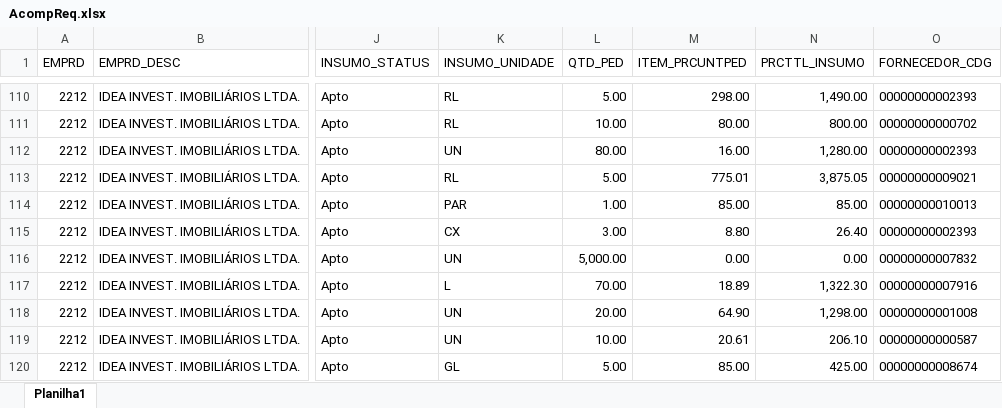
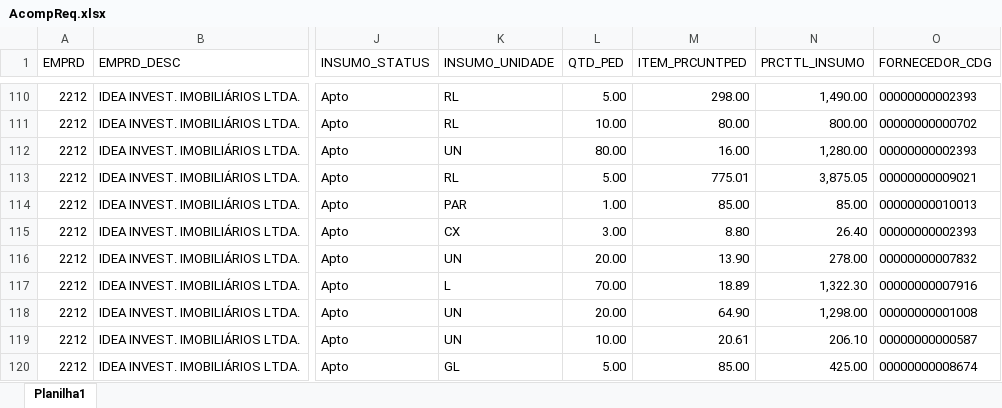
Before and after one commit to Mgiglio98/acompanhamento-requisicoes, an Excel workbook: AcompReq.xlsx, sheet Planilha1, drawn as a sheet; only a part is shown, gaps mark what is left out; values as stored, in another font and other column widths than the file's, no borders; the diff covers the shown part only; the diff names each change by its address in the sheet, - before the commit and + after, or states it on an @@ line.

Commit message:
Add files via upload

```diff
--- a/AcompReq.xlsx (sheet Planilha1)
+++ b/AcompReq.xlsx (sheet Planilha1)
-L116 (QTD_PED): 5,000.00
+L116 (QTD_PED): 20.00
-M116 (ITEM_PRCUNTPED): 0.00
+M116 (ITEM_PRCUNTPED): 13.90
-N116 (PRCTTL_INSUMO): 0.00
+N116 (PRCTTL_INSUMO): 278.00
```
Also changed, not shown: 2 added rows, 2 removed rows and 11 edited cells elsewhere in this sheet.
